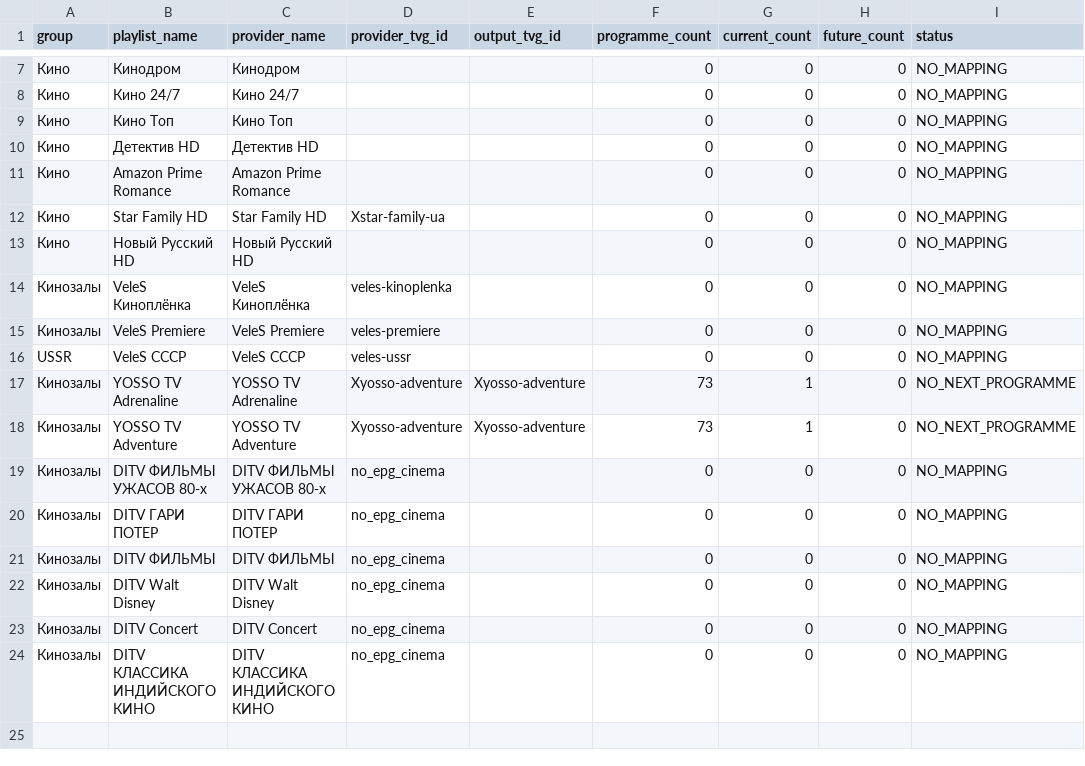
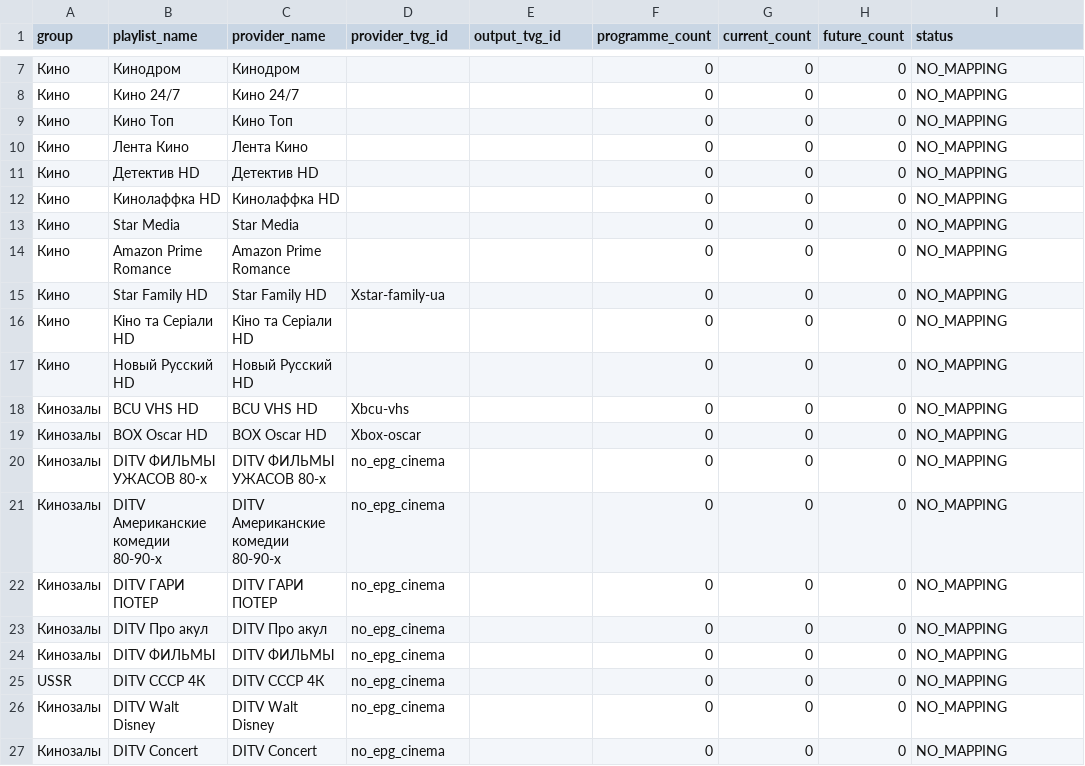
Before and after one commit to peter96son/iptv-epg-builder, a CSV file: output/movie-epg-gaps.csv, drawn as a sheet; only a part is shown, gaps mark what is left out; the shorter side is filled out with more unchanged rows.

```diff
--- a/output/movie-epg-gaps.csv
+++ b/output/movie-epg-gaps.csv
@@ -9,14 +9,18 @@ group,playlist_name,provider_name,provider_tvg_id,output_tvg_id,programme_count,
 Кино,Кино Топ,Кино Топ,,,0,0,0,NO_MAPPING
+Кино,Лента Кино,Лента Кино,,,0,0,0,NO_MAPPING
 Кино,Детектив HD,Детектив HD,,,0,0,0,NO_MAPPING
+Кино,Кинолаффка HD,Кинолаффка HD,,,0,0,0,NO_MAPPING
+Кино,Star Media,Star Media,,,0,0,0,NO_MAPPING
 Кино,Amazon Prime Romance,Amazon Prime Romance,,,0,0,0,NO_MAPPING
 Кино,Star Family HD,Star Family HD,Xstar-family-ua,,0,0,0,NO_MAPPING
+Кино,Кіно та Серіали HD,Кіно та Серіали HD,,,0,0,0,NO_MAPPING
 Кино,Новый Русский HD,Новый Русский HD,,,0,0,0,NO_MAPPING
-Кинозалы,VeleS Киноплёнка,VeleS Киноплёнка,veles-kinoplenka,,0,0,0,NO_MAPPING
-Кинозалы,VeleS Premiere,VeleS Premiere,veles-premiere,,0,0,0,NO_MAPPING
-USSR,VeleS СССР,VeleS СССР,veles-ussr,,0,0,0,NO_MAPPING
-Кинозалы,YOSSO TV Adrenaline,YOSSO TV Adrenaline,Xyosso-adventure,Xyosso-adventure,73,1,0,NO_NEXT_PROGRAMME
-Кинозалы,YOSSO TV Adventure,YOSSO TV Adventure,Xyosso-adventure,Xyosso-adventure,73,1,0,NO_NEXT_PROGRAMME
+Кинозалы,BCU VHS HD,BCU VHS HD,Xbcu-vhs,,0,0,0,NO_MAPPING
+Кинозалы,BOX Oscar HD,BOX Oscar HD,Xbox-oscar,,0,0,0,NO_MAPPING
 Кинозалы,DITV ФИЛЬМЫ УЖАСОВ 80-х,DITV ФИЛЬМЫ УЖАСОВ 80-х,no_epg_cinema,,0,0,0,NO_MAPPING
+Кинозалы,DITV Американские комедии 80-90-х,DITV Американские комедии 80-90-х,no_epg_cinema,,0,0,0,NO_MAPPING
 Кинозалы,DITV ГАРИ ПОТЕР,DITV ГАРИ ПОТЕР,no_epg_cinema,,0,0,0,NO_MAPPING
+Кинозалы,DITV Про акул,DITV Про акул,no_epg_cinema,,0,0,0,NO_MAPPING
 Кинозалы,DITV ФИЛЬМЫ,DITV ФИЛЬМЫ,no_epg_cinema,,0,0,0,NO_MAPPING
+USSR,DITV СССР 4К,DITV СССР 4К,no_epg_cinema,,0,0,0,NO_MAPPING
 Кинозалы,DITV Walt Disney,DITV Walt Disney,no_epg_cinema,,0,0,0,NO_MAPPING
```
Also changed, not shown: output/mapping.csv, output/movie-epg-audit.csv, 6 other files.
